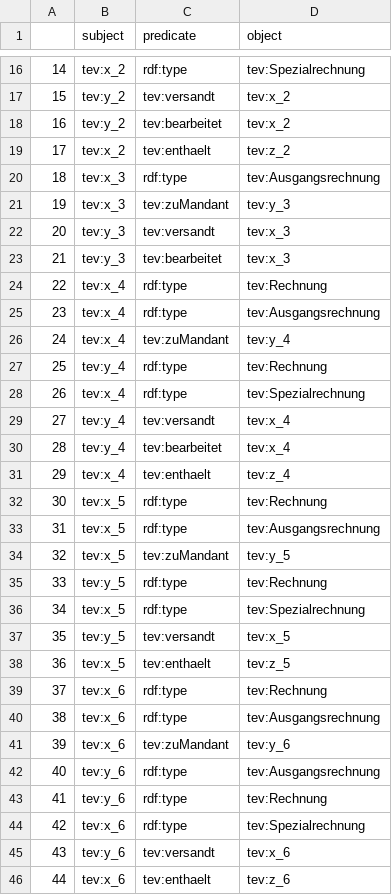
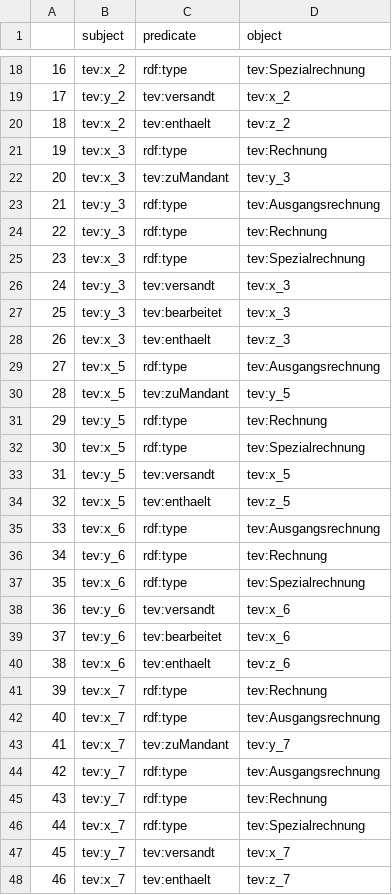
Before and after one commit to EnexaProject/enexa-tensor-reasoning, a CSV file: examples/generation/synthetic_test_data/generated_factDf.csv, drawn as a sheet; only a part is shown, gaps mark what is left out; the shorter side is filled out with more unchanged rows; removed rows and columns are numbered as before the commit, all else as after; the diff covers the shown part only; the diff names each change by its address in the sheet, - before the commit and + after, or states it on an @@ line.

```diff
--- a/examples/generation/synthetic_test_data/generated_factDf.csv
+++ b/examples/generation/synthetic_test_data/generated_factDf.csv
@@ column A renumbered between rows 3 and 59 @@
-row 18: 16 | tev:y_2 | tev:bearbeitet | tev:x_2
-D21 (object): tev:Ausgangsrechnung
+D21 (object): tev:Rechnung
+row 23: 21 | tev:y_3 | rdf:type | tev:Ausgangsrechnung
+row 24: 22 | tev:y_3 | rdf:type | tev:Rechnung
+row 25: 23 | tev:x_3 | rdf:type | tev:Spezialrechnung
-row 24: 22 | tev:x_4 | rdf:type | tev:Rechnung
-row 25: 23 | tev:x_4 | rdf:type | tev:Ausgangsrechnung
-row 26: 24 | tev:x_4 | tev:zuMandant | tev:y_4
-row 27: 25 | tev:y_4 | rdf:type | tev:Rechnung
-row 28: 26 | tev:x_4 | rdf:type | tev:Spezialrechnung
-row 29: 27 | tev:y_4 | tev:versandt | tev:x_4
-row 30: 28 | tev:y_4 | tev:bearbeitet | tev:x_4
-B28 (subject): tev:x_4
+B28 (subject): tev:x_3
-D28 (object): tev:z_4
+D28 (object): tev:z_3
-row 32: 30 | tev:x_5 | rdf:type | tev:Rechnung
-row 39: 37 | tev:x_6 | rdf:type | tev:Rechnung
-row 41: 39 | tev:x_6 | tev:zuMandant | tev:y_6
-row 42: 40 | tev:y_6 | rdf:type | tev:Ausgangsrechnung
+row 39: 37 | tev:y_6 | tev:bearbeitet | tev:x_6
```
Also changed, not shown: 5 added rows and 6 removed rows elsewhere in this file, 32 other files.
